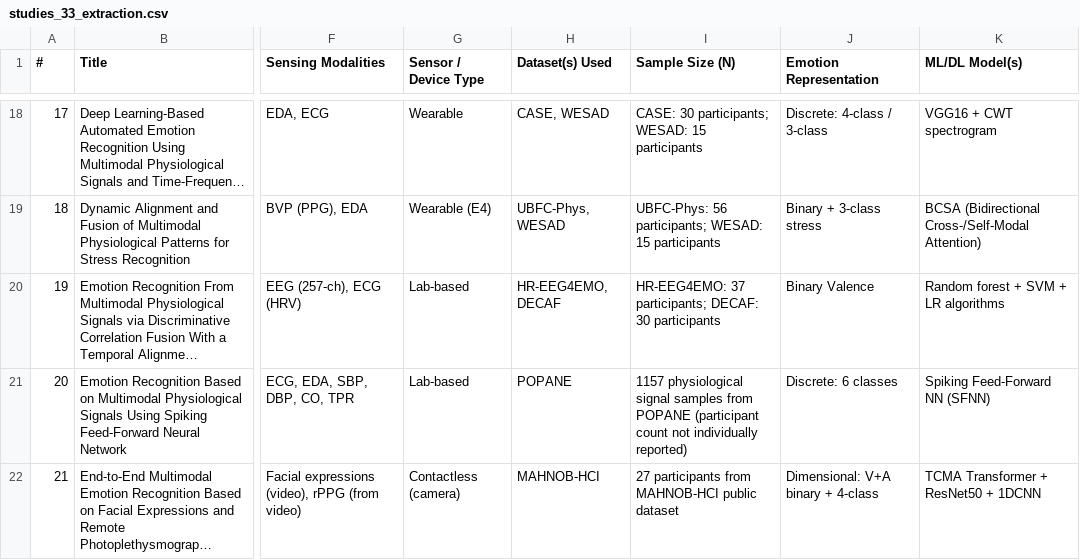
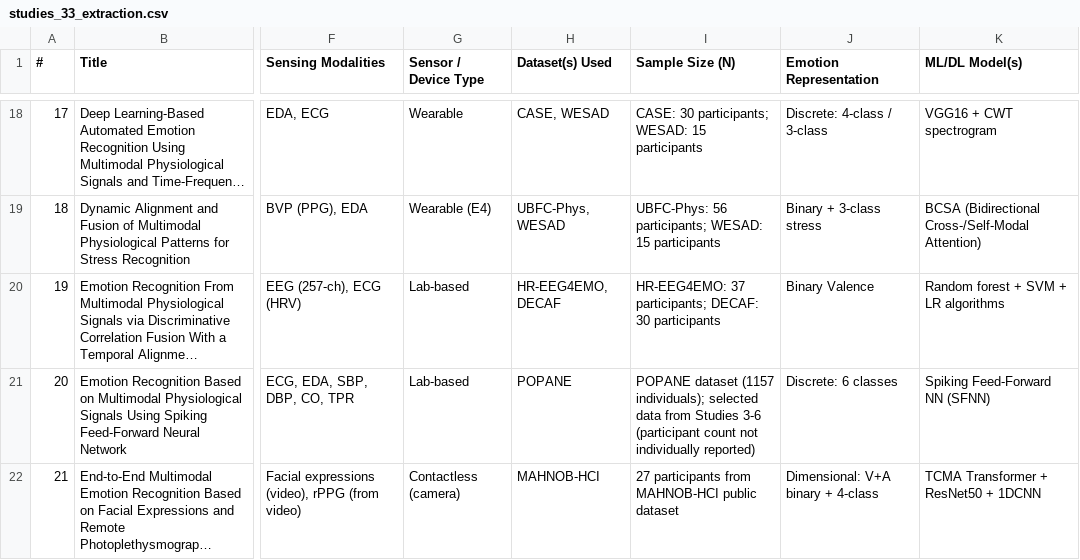
Before and after one commit to Azza-ElKhalifa/Inter-Rater-Agreement, a CSV file: figures/studies_33_extraction.csv, drawn as a sheet; only a part is shown, gaps mark what is left out; long unchanged cells end in …; the diff covers the shown part only; the diff names each change by its address in the sheet, - before the commit and + after, or states it on an @@ line.

```diff
--- a/figures/studies_33_extraction.csv
+++ b/figures/studies_33_extraction.csv
-I21 (Sample Size (N)): 1157 physiological signal samples from POPANE (participant count…
+I21 (Sample Size (N)): POPANE dataset (1157 individuals); selected data from Studies 3-6 (participant count…
```
Also changed, not shown: 3 edited cells elsewhere in this file, dataset_dependence_analysis/rtfp_fourlevel_33.csv, figures/rtfp_fourlevel_33.csv, 6 other files.
